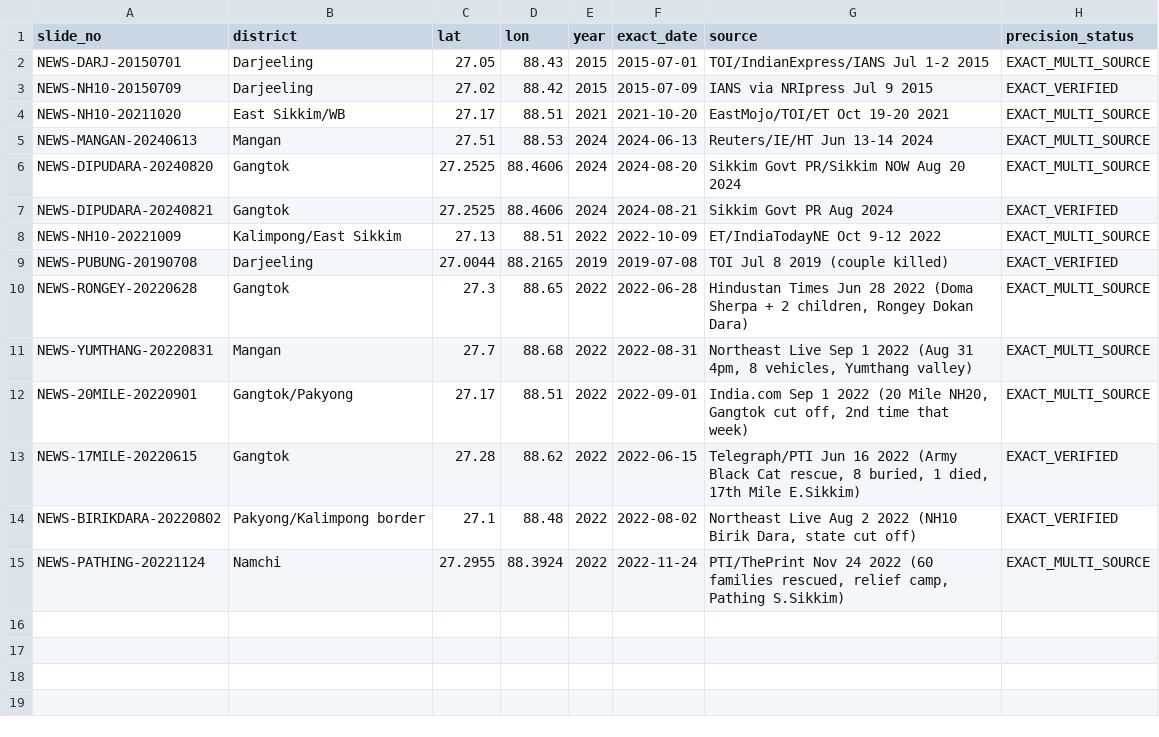
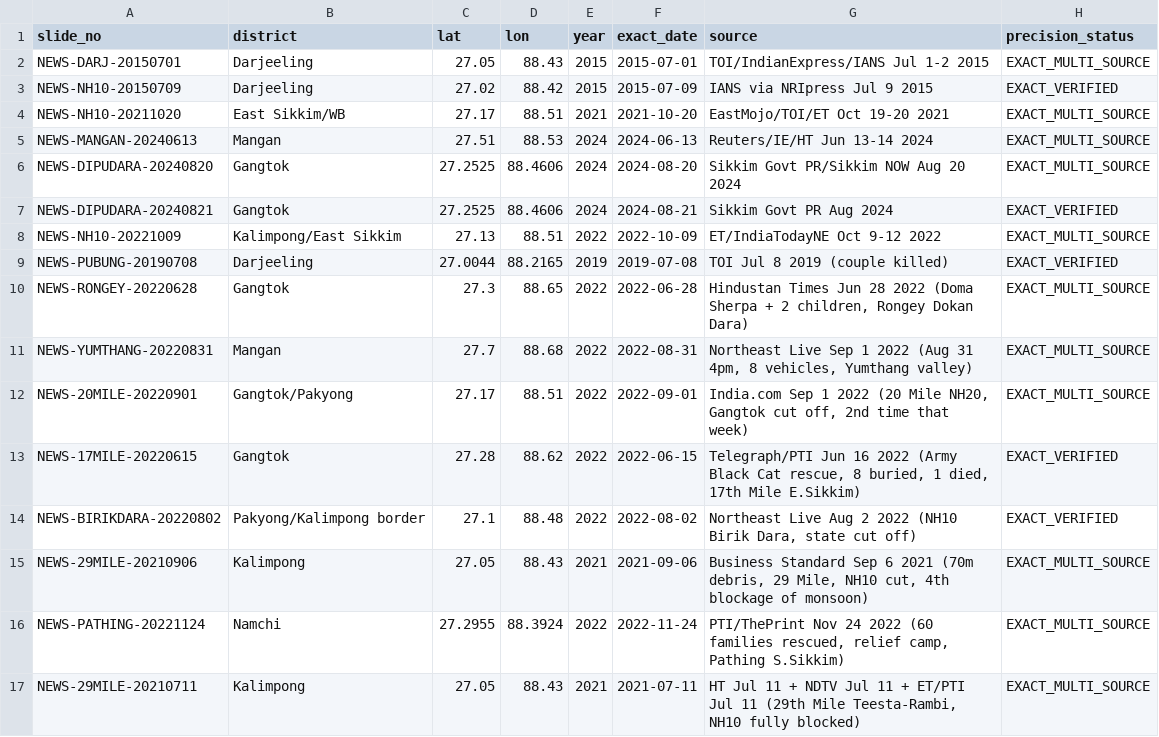
Before and after one commit to Gupta-Sarthak-358/Talus, a CSV file: data/sih26001/evidence/championship_events_v1.csv, drawn as a sheet.

```diff
--- a/data/sih26001/evidence/championship_events_v1.csv
+++ b/data/sih26001/evidence/championship_events_v1.csv
@@ -14,2 +14,4 @@ NEWS-17MILE-20220615,Gangtok,27.28,88.62,2022,2022-06-15,"Telegraph/PTI Jun 16 2
 NEWS-BIRIKDARA-20220802,Pakyong/Kalimpong border,27.1,88.48,2022,2022-08-02,"Northeast Live Aug 2 2022 (NH10 Birik Dara, state cut off)",EXACT_VERIFIED
+NEWS-29MILE-20210906,Kalimpong,27.05,88.43,2021,2021-09-06,"Business Standard Sep 6 2021 (70m debris, 29 Mile, NH10 cut, 4th blockage of monsoon)",EXACT_MULTI_SOURCE
 NEWS-PATHING-20221124,Namchi,27.2955,88.3924,2022,2022-11-24,"PTI/ThePrint Nov 24 2022 (60 families rescued, relief camp, Pathing S.Sikkim)",EXACT_MULTI_SOURCE
+NEWS-29MILE-20210711,Kalimpong,27.05,88.43,2021,2021-07-11,"HT Jul 11 + NDTV Jul 11 + ET/PTI Jul 11 (29th Mile Teesta-Rambi, NH10 fully blocked)",EXACT_MULTI_SOURCE
```
Also changed, not shown: data/sih26001/evidence/trackA_candidates.csv, 2 other files.
